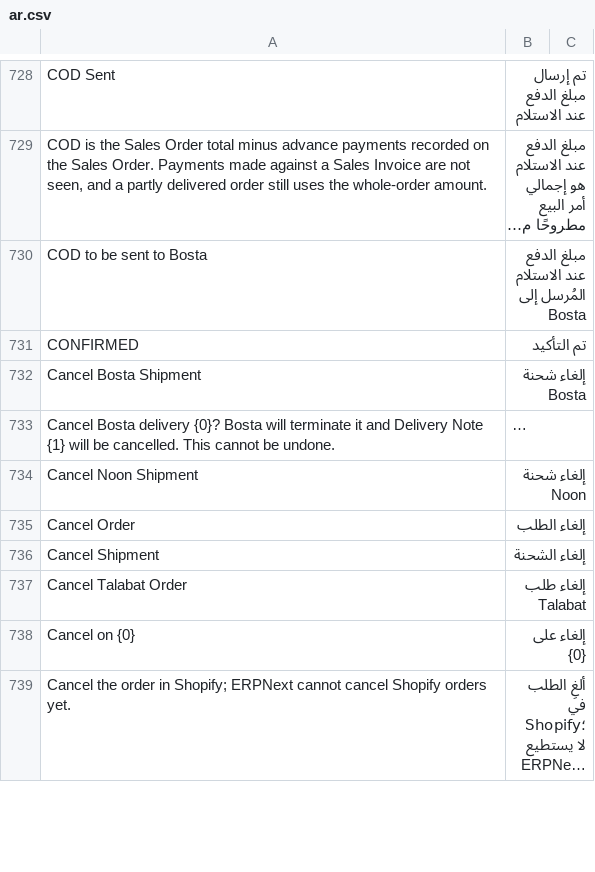
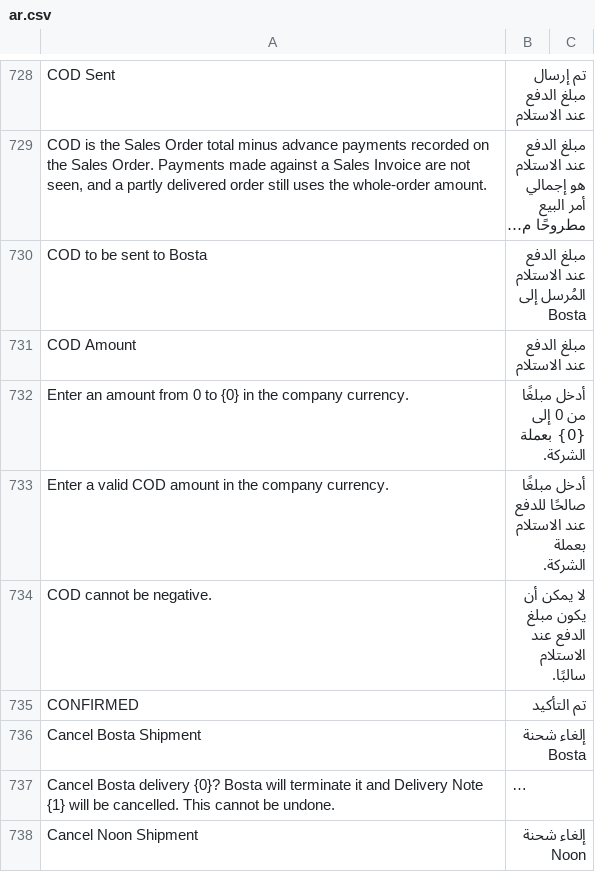
Before and after one commit to MohamedAmirr/tamwenat-el-zekrayat, a CSV file: apps/marketplace_integrations/marketplace_integrations/translations/ar.csv, drawn as a sheet; only a part is shown, gaps mark what is left out; the shorter side is filled out with more unchanged rows; long unchanged cells end in …; the diff names each change by its address in the sheet, - before the commit and + after, or states it on an @@ line.

```diff
--- a/apps/marketplace_integrations/marketplace_integrations/translations/ar.csv
+++ b/apps/marketplace_integrations/marketplace_integrations/translations/ar.csv
+row 731: COD Amount | مبلغ الدفع عند الاستلام
+row 732: Enter an amount from 0 to {0} in the company currency. | أدخل مبلغًا من 0 إلى {0} بعملة الشركة.
+row 733: Enter a valid COD amount in the company currency. | أدخل مبلغًا صالحًا للدفع عند الاستلام بعملة الشركة.
+row 734: COD cannot be negative. | لا يمكن أن يكون مبلغ الدفع عند الاستلام سالبًا.
```
Also changed, not shown: 8 other files.
